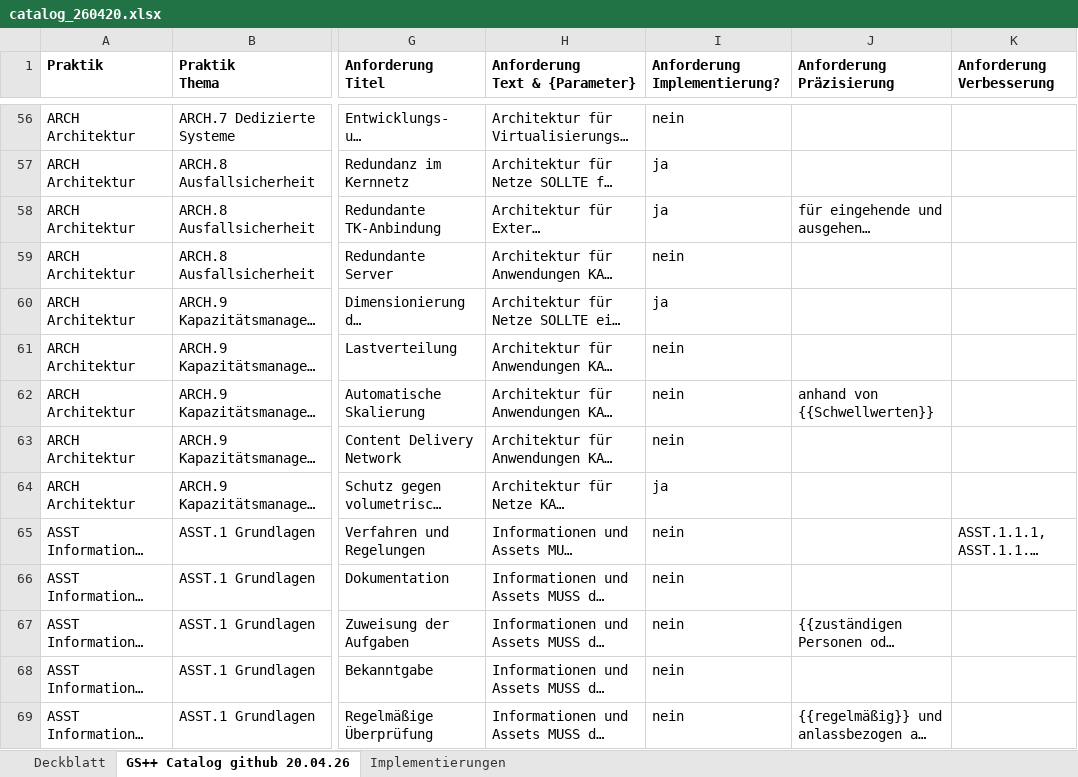
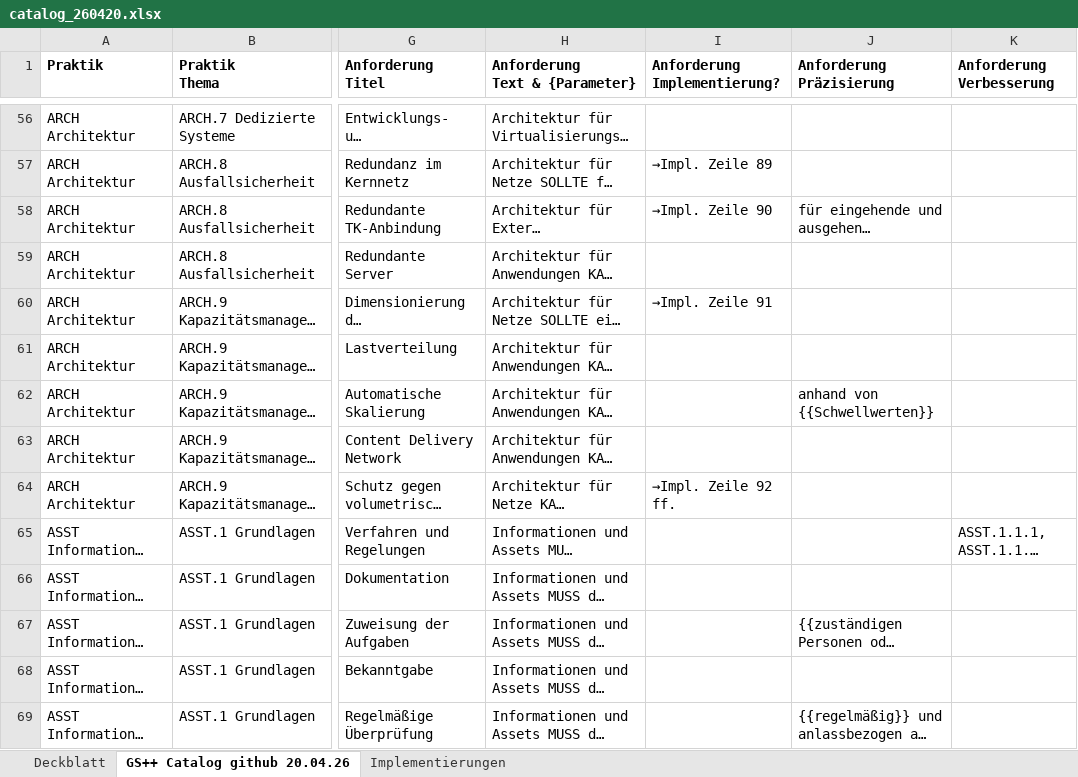
Before and after one commit to Vorgebirge/Grundschutz-Plus-Plus, an Excel workbook: daten/catalog_github_commit_260420/ergebnisse/catalog_260420.xlsx, sheet GS++ Catalog github 20.04.26, drawn as a sheet; only a part is shown, gaps mark what is left out; long unchanged cells end in …; values as stored, in another font and other column widths than the file's, no borders; the diff covers the shown part only; the diff names each change by its address in the sheet, - before the commit and + after, or states it on an @@ line.

Commit message:
Integration der BSI-Implementierungsbeschreibungen

```diff
--- a/daten/catalog_github_commit_260420/ergebnisse/catalog_260420.xlsx (sheet GS++ Catalog github 20.04.26)
+++ b/daten/catalog_github_commit_260420/ergebnisse/catalog_260420.xlsx (sheet GS++ Catalog github 20.04.26)
-I56 (Anforderung Implementierung?): nein
+I56 (Anforderung Implementierung?): (empty)
-I57 (Anforderung Implementierung?): ja
+I57 (Anforderung Implementierung?): →Impl. Zeile 89
-I58 (Anforderung Implementierung?): ja
+I58 (Anforderung Implementierung?): →Impl. Zeile 90
-I59 (Anforderung Implementierung?): nein
+I59 (Anforderung Implementierung?): (empty)
-I60 (Anforderung Implementierung?): ja
+I60 (Anforderung Implementierung?): →Impl. Zeile 91
-I61:I63 (Anforderung Implementierung?): nein
+I61:I63 (Anforderung Implementierung?): (empty)
-I64 (Anforderung Implementierung?): ja
+I64 (Anforderung Implementierung?): →Impl. Zeile 92 ff.
-I65:I69 (Anforderung Implementierung?): nein
+I65:I69 (Anforderung Implementierung?): (empty)
```
Also changed, not shown: 984 edited cells elsewhere in this sheet, sheet Deckblatt, 3 other files.
